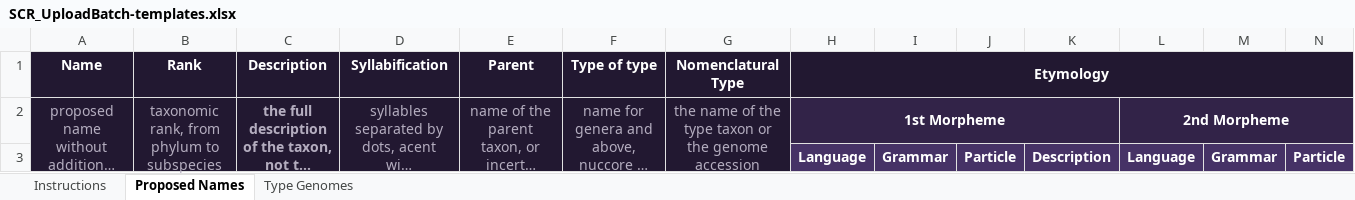
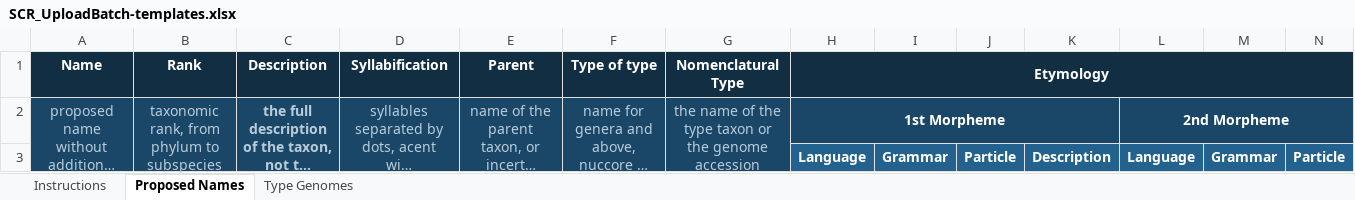
Before and after one commit to seq-code/registry, an Excel workbook: public/SCR_UploadBatch-templates.xlsx, sheet Proposed Names, drawn as a sheet; only a part is shown; long unchanged cells end in …; values as stored, in another font and other column widths than the file's, no borders; the diff covers the shown part only; the diff names each change by its address in the sheet, - before the commit and + after, or states it on an @@ line.

```diff
--- a/public/SCR_UploadBatch-templates.xlsx (sheet Proposed Names)
+++ b/public/SCR_UploadBatch-templates.xlsx (sheet Proposed Names)
-A2:G3 fill: #221831
+A2:G3 fill: #1A4768
-A2:G2 text colour: #B4ADBF
+A2:G2 text colour: #B8CBD9
-H2:N2 fill: #322348
+H2:N2 fill: #1A4768
-H3:N3 fill: #463266
+H3:N3 fill: #23628F
```
Also changed, not shown: cell formats elsewhere in this sheet, sheet Instructions, sheet Type Genomes, public/SCR_UploadBatch-examples.xlsx, 3 other files.
